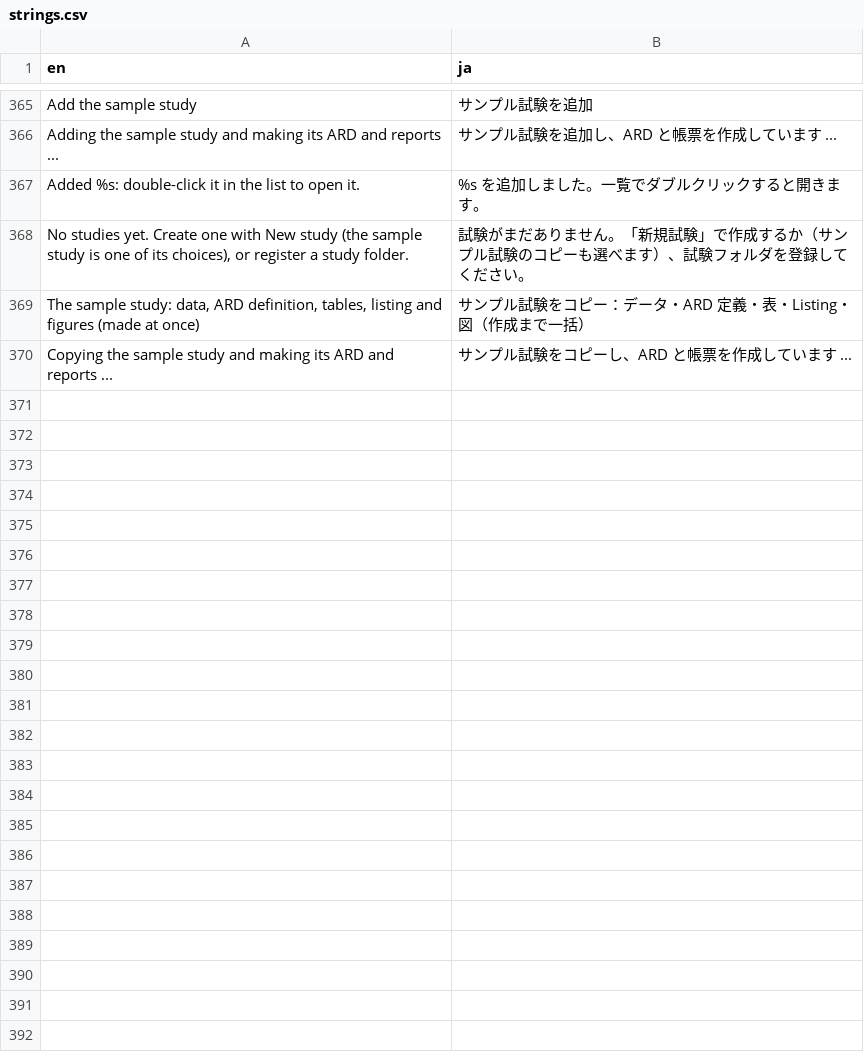
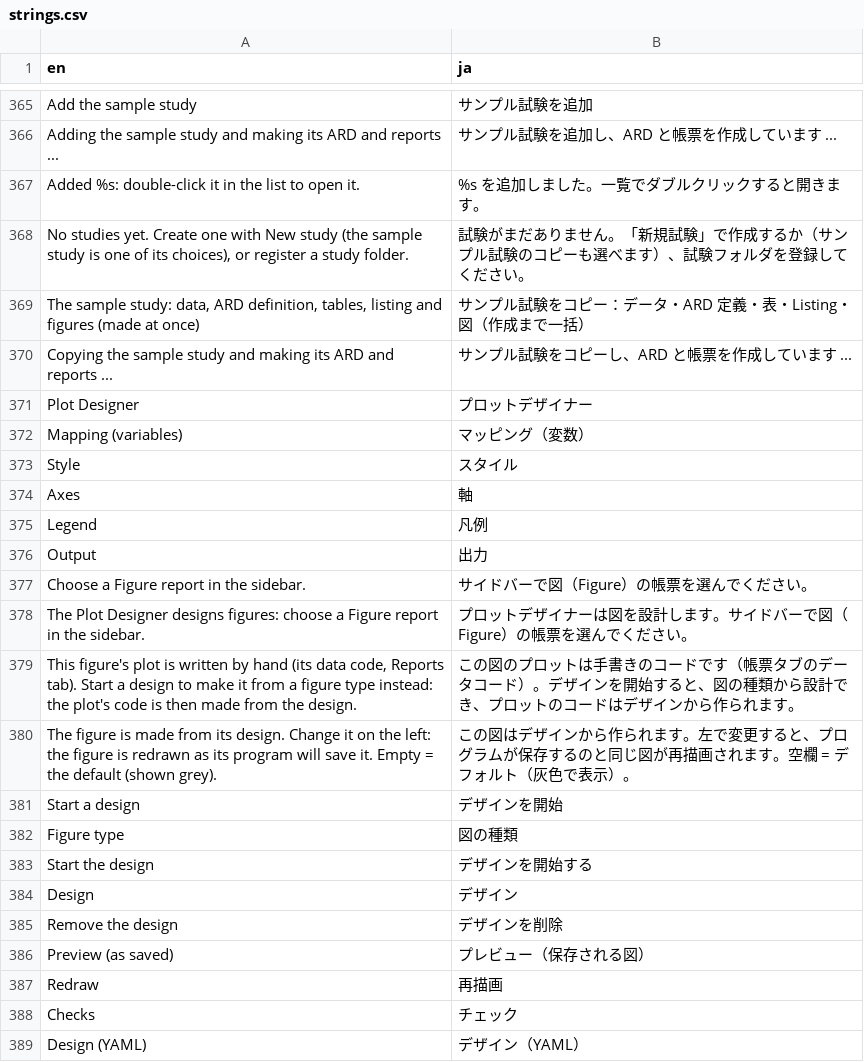
Before and after one commit to ichirio/tflplanner, a CSV file: inst/i18n/strings.csv, drawn as a sheet; only a part is shown, gaps mark what is left out; the diff covers the shown part only.

```diff
--- a/inst/i18n/strings.csv
+++ b/inst/i18n/strings.csv
@@ -370 +370,20 @@ Added %s: double-click it in the list to open it.,%s を追加しました。一
 Copying the sample study and making its ARD and reports ...,サンプル試験をコピーし、ARD と帳票を作成しています ...
+Plot Designer,プロットデザイナー
+Mapping (variables),マッピング（変数）
+Style,スタイル
+Axes,軸
+Legend,凡例
+Output,出力
+Choose a Figure report in the sidebar.,サイドバーで図（Figure）の帳票を選んでください。
+The Plot Designer designs figures: choose a Figure report in the sidebar.,プロットデザイナーは図を設計します。サイドバーで図（Figure）の帳票を選んでください。
+"This figure's plot is written by hand (its data code, Reports tab). Start a design to make it from a figure type instead: the plot's code is then made from the design.",この図のプロットは手書きのコードです（帳票タブのデータコード）。デザインを開始すると、図の種類から設計でき、プロットのコードはデザインから作られます。
+The figure is made from its design. Change it on the left: the figure is redrawn as its program will save it. Empty = the default (shown grey).,この図はデザインから作られます。左で変更すると、プログラムが保存するのと同じ図が再描画されます。空欄 = デフォルト（灰色で表示）。
+Start a design,デザインを開始
+Figure type,図の種類
+Start the design,デザインを開始する
+Design,デザイン
+Remove the design,デザインを削除
+Preview (as saved),プレビュー（保存される図）
+Redraw,再描画
+Checks,チェック
+Design (YAML),デザイン（YAML）
```
Also changed, not shown: 62 added rows elsewhere in this file, 23 other files.
